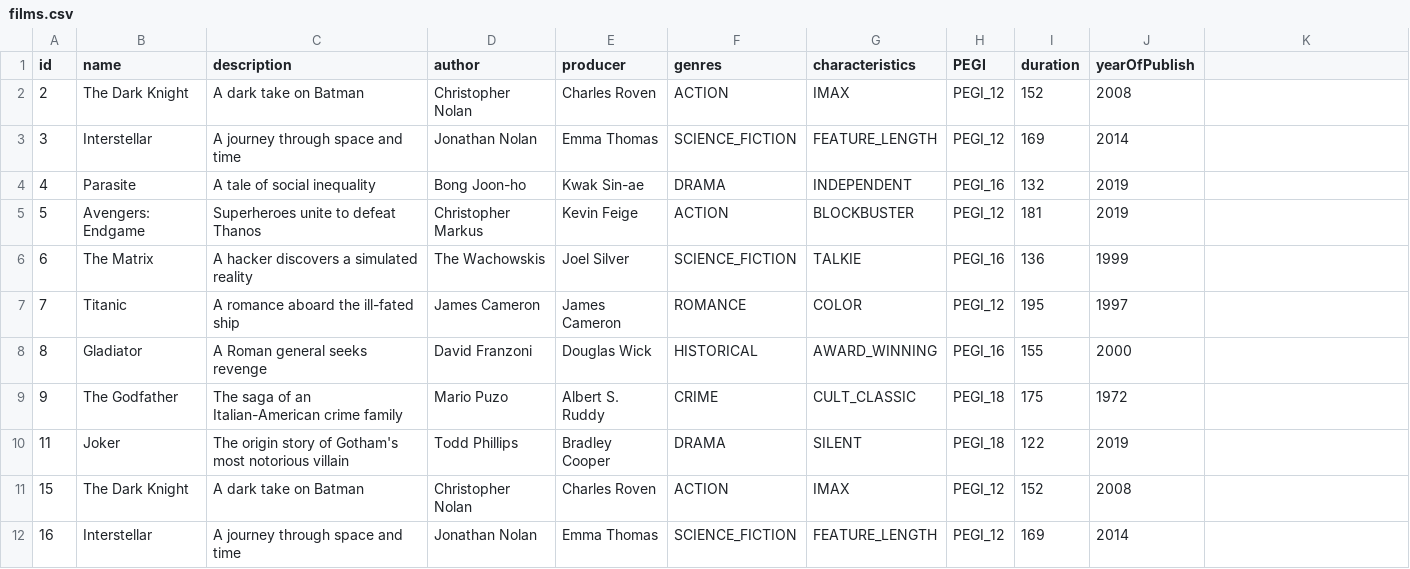
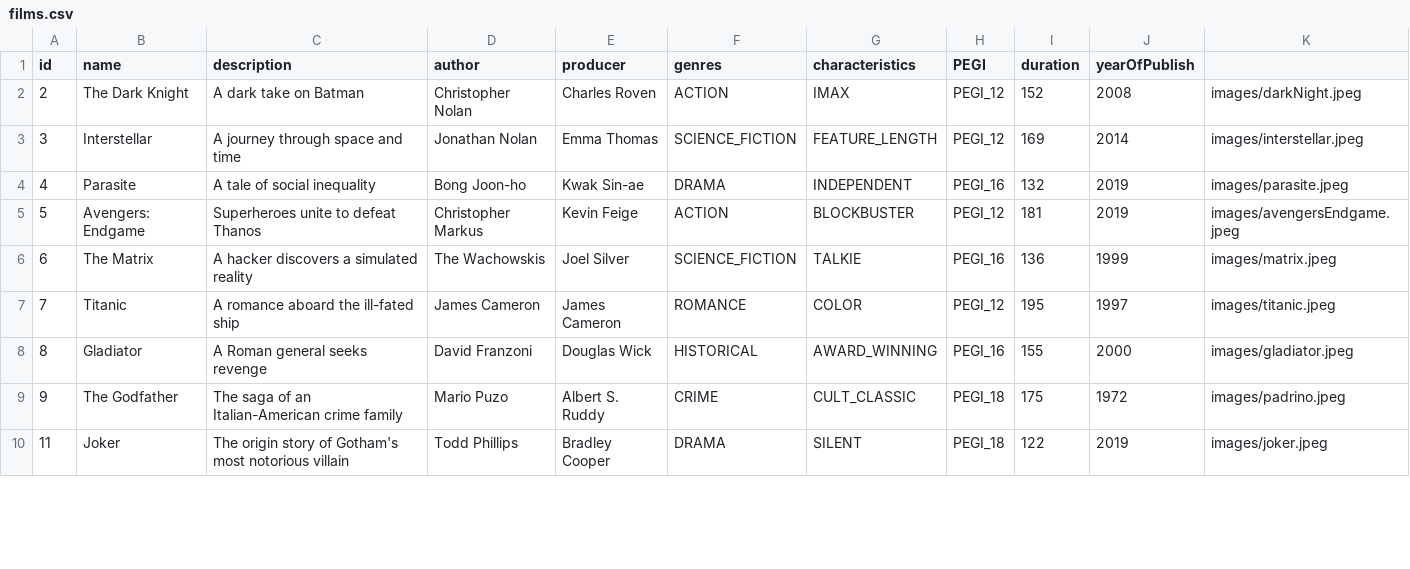
Before and after one commit to ITISlucaT/NetflixReplies, a CSV file: src/main/java/com/example/NetflixReplies/Model/films.csv, drawn as a sheet; only a part is shown; the diff covers the shown part only.

```diff
--- a/src/main/java/com/example/NetflixReplies/Model/films.csv
+++ b/src/main/java/com/example/NetflixReplies/Model/films.csv
@@ -1,12 +1,10 @@
 id,name,description,author,producer,genres,characteristics,PEGI,duration,yearOfPublish
-2,The Dark Knight,A dark take on Batman,Christopher Nolan,Charles Roven,ACTION,IMAX,PEGI_12,152,2008
-3,Interstellar,A journey through space and time,Jonathan Nolan,Emma Thomas,SCIENCE_FICTION,FEATURE_LENGTH,PEGI_12,169,2014
-4,Parasite,A tale of social inequality,Bong Joon-ho,Kwak Sin-ae,DRAMA,INDEPENDENT,PEGI_16,132,2019
-5,Avengers: Endgame,Superheroes unite to defeat Thanos,Christopher Markus,Kevin Feige,ACTION,BLOCKBUSTER,PEGI_12,181,2019
-6,The Matrix,A hacker discovers a simulated reality,The Wachowskis,Joel Silver,SCIENCE_FICTION,TALKIE,PEGI_16,136,1999
-7,Titanic,A romance aboard the ill-fated ship,James Cameron,James Cameron,ROMANCE,COLOR,PEGI_12,195,1997
-8,Gladiator,A Roman general seeks revenge,David Franzoni,Douglas Wick,HISTORICAL,AWARD_WINNING,PEGI_16,155,2000
-9,The Godfather,The saga of an Italian-American crime family,Mario Puzo,Albert S. Ruddy,CRIME,CULT_CLASSIC,PEGI_18,175,1972
-11,Joker,The origin story of Gotham's most notorious villain,Todd Phillips,Bradley Cooper,DRAMA,SILENT,PEGI_18,122,2019
-15,The Dark Knight,A dark take on Batman,Christopher Nolan,Charles Roven,ACTION,IMAX,PEGI_12,152,2008
-16,Interstellar,A journey through space and time,Jonathan Nolan,Emma Thomas,SCIENCE_FICTION,FEATURE_LENGTH,PEGI_12,169,2014
+2,The Dark Knight,A dark take on Batman,Christopher Nolan,Charles Roven,ACTION,IMAX,PEGI_12,152,2008,images/darkNight.jpeg
+3,Interstellar,A journey through space and time,Jonathan Nolan,Emma Thomas,SCIENCE_FICTION,FEATURE_LENGTH,PEGI_12,169,2014,images/interstellar.jpeg
+4,Parasite,A tale of social inequality,Bong Joon-ho,Kwak Sin-ae,DRAMA,INDEPENDENT,PEGI_16,132,2019,images/parasite.jpeg
+5,Avengers: Endgame,Superheroes unite to defeat Thanos,Christopher Markus,Kevin Feige,ACTION,BLOCKBUSTER,PEGI_12,181,2019,images/avengersEndgame.jpeg
+6,The Matrix,A hacker discovers a simulated reality,The Wachowskis,Joel Silver,SCIENCE_FICTION,TALKIE,PEGI_16,136,1999,images/matrix.jpeg
+7,Titanic,A romance aboard the ill-fated ship,James Cameron,James Cameron,ROMANCE,COLOR,PEGI_12,195,1997,images/titanic.jpeg
+8,Gladiator,A Roman general seeks revenge,David Franzoni,Douglas Wick,HISTORICAL,AWARD_WINNING,PEGI_16,155,2000,images/gladiator.jpeg
+9,The Godfather,The saga of an Italian-American crime family,Mario Puzo,Albert S. Ruddy,CRIME,CULT_CLASSIC,PEGI_18,175,1972,images/padrino.jpeg
+11,Joker,The origin story of Gotham's most notorious villain,Todd Phillips,Bradley Cooper,DRAMA,SILENT,PEGI_18,122,2019,images/joker.jpeg
```
Also changed, not shown: 1 added row, 9 removed rows and 1 edited cell elsewhere in this file, 14 other files.
